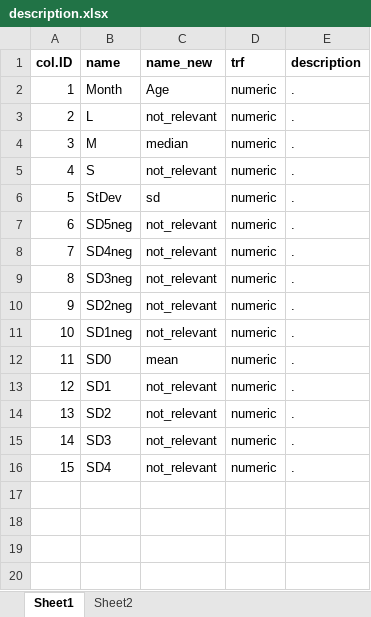
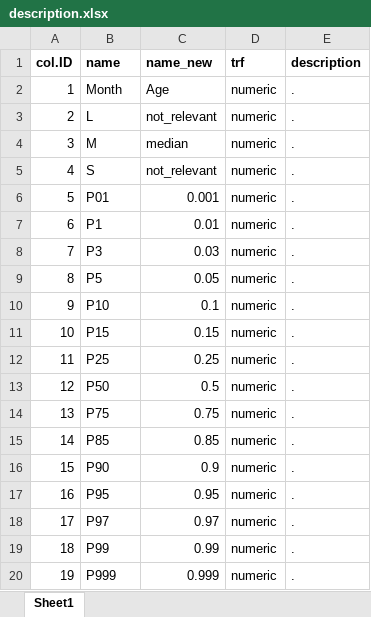
Before and after one commit to MartynK/Martys.website.projects, an Excel workbook: inst/extdata/description.xlsx, sheet Sheet1, drawn as a sheet; values as stored, in another font and other column widths than the file's, no borders; removed rows and columns are numbered as before the commit, all else as after; the diff names each change by its address in the sheet, - before the commit and + after, or states it on an @@ line.

```diff
--- a/inst/extdata/description.xlsx (sheet Sheet1)
+++ b/inst/extdata/description.xlsx (sheet Sheet1)
-sheet tab: Sheet2
-row 6: 5 | StDev | sd | numeric | .
-row 7: 6 | SD5neg | not_relevant | numeric | .
-row 8: 7 | SD4neg | not_relevant | numeric | .
-row 9: 8 | SD3neg | not_relevant | numeric | .
-row 10: 9 | SD2neg | not_relevant | numeric | .
-row 11: 10 | SD1neg | not_relevant | numeric | .
@@ column A (col.ID) renumbered between rows 6 and 9 @@
-B6 (name): SD0
+B6 (name): P01
-C6 (name_new): mean
+C6 (name_new): 0.001
-B7 (name): SD1
+B7 (name): P1
-C7 (name_new): not_relevant
+C7 (name_new): 0.01
-row 14: 13 | SD2 | not_relevant | numeric | .
-B8 (name): SD3
+B8 (name): P3
-C8 (name_new): not_relevant
+C8 (name_new): 0.03
-B9 (name): SD4
+B9 (name): P5
-C9 (name_new): not_relevant
+C9 (name_new): 0.05
+row 10: 9 | P10 | 0.1 | numeric | .
+row 11: 10 | P15 | 0.15 | numeric | .
+row 12: 11 | P25 | 0.25 | numeric | .
+row 13: 12 | P50 | 0.5 | numeric | .
+row 14: 13 | P75 | 0.75 | numeric | .
+row 15: 14 | P85 | 0.85 | numeric | .
+row 16: 15 | P90 | 0.9 | numeric | .
+row 17: 16 | P95 | 0.95 | numeric | .
+row 18: 17 | P97 | 0.97 | numeric | .
+row 19: 18 | P99 | 0.99 | numeric | .
+row 20: 19 | P999 | 0.999 | numeric | .
```
Also changed, not shown: 14 other files.
